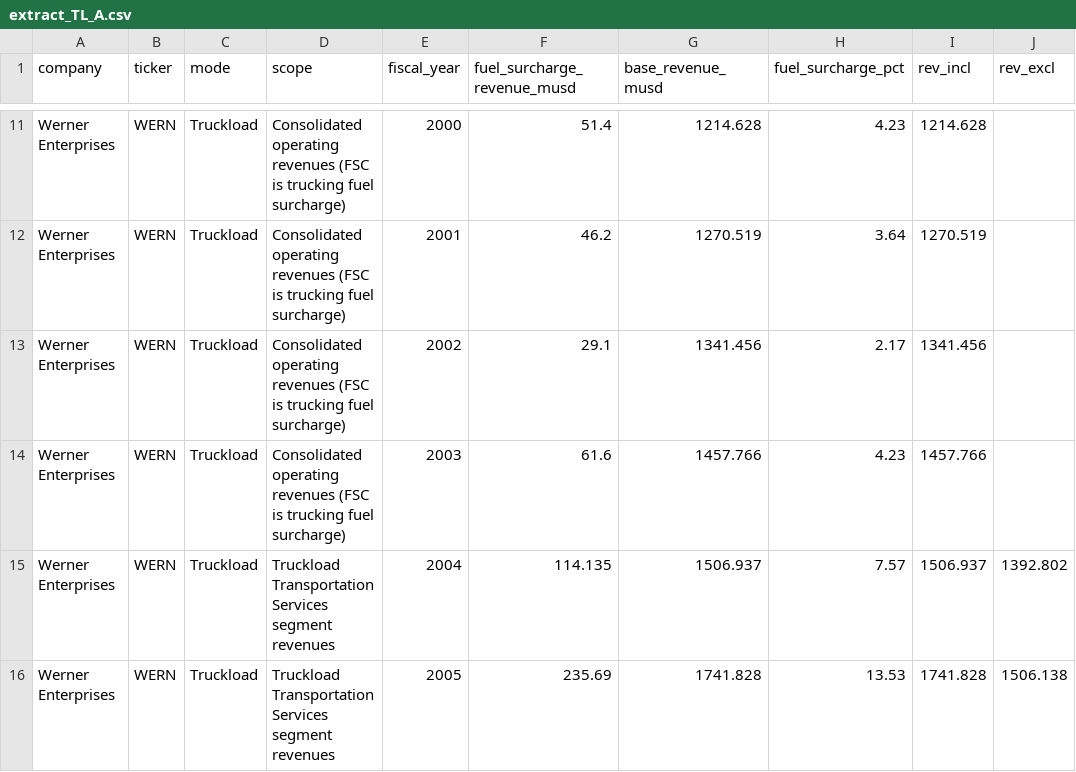
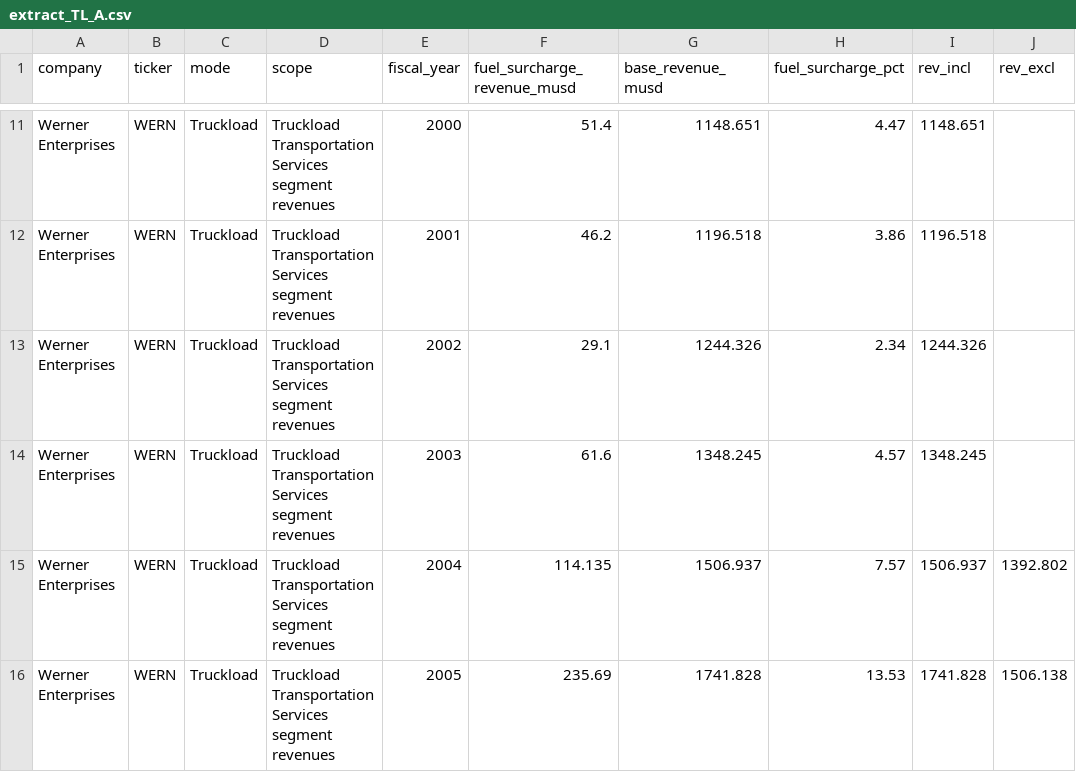
Before and after one commit to Data4ThePeople/FreightSurcharge, a CSV file: data/extract/extract_TL_A.csv, drawn as a sheet; only a part is shown, gaps mark what is left out; the diff covers the shown part only; the diff names each change by its address in the sheet, - before the commit and + after, or states it on an @@ line.

```diff
--- a/data/extract/extract_TL_A.csv
+++ b/data/extract/extract_TL_A.csv
-D11:D14 (scope): Consolidated operating revenues (FSC is trucking fuel surcharge)
+D11:D14 (scope): Truckload Transportation Services segment revenues
-G11 (base_revenue_musd): 1214.628
+G11 (base_revenue_musd): 1148.651
-H11 (fuel_surcharge_pct): 4.23
+H11 (fuel_surcharge_pct): 4.47
-I11 (rev_incl): 1214.628
+I11 (rev_incl): 1148.651
-G12 (base_revenue_musd): 1270.519
+G12 (base_revenue_musd): 1196.518
-H12 (fuel_surcharge_pct): 3.64
+H12 (fuel_surcharge_pct): 3.86
-I12 (rev_incl): 1270.519
+I12 (rev_incl): 1196.518
-G13 (base_revenue_musd): 1341.456
+G13 (base_revenue_musd): 1244.326
-H13 (fuel_surcharge_pct): 2.17
+H13 (fuel_surcharge_pct): 2.34
-I13 (rev_incl): 1341.456
+I13 (rev_incl): 1244.326
-G14 (base_revenue_musd): 1457.766
+G14 (base_revenue_musd): 1348.245
-H14 (fuel_surcharge_pct): 4.23
+H14 (fuel_surcharge_pct): 4.57
-I14 (rev_incl): 1457.766
+I14 (rev_incl): 1348.245
```
Also changed, not shown: 63 edited cells elsewhere in this file, data/extract/extract_2026H1.csv, data/processed/fuel_surcharge_by_mode.csv, 6 other files.
